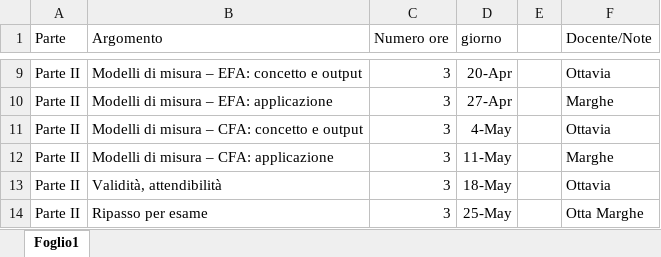
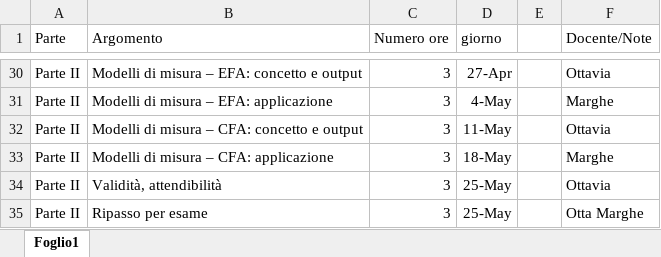
Before and after one commit to OttaviaE/test-organizzioni-fisppa, an Excel workbook: schema/organizzaione-argomenti.xlsx, sheet Foglio1, drawn as a sheet; only a part is shown, gaps mark what is left out; values as stored, in another font and other column widths than the file's, no borders; addresses are those after the commit; the diff covers the shown part only; the diff names each change by its address in the sheet, - before the commit and + after, or states it on an @@ line.

```diff
--- a/schema/organizzaione-argomenti.xlsx (sheet Foglio1)
+++ b/schema/organizzaione-argomenti.xlsx (sheet Foglio1)
-D30 (giorno): 20-Apr
+D30 (giorno): 27-Apr
-D31 (giorno): 27-Apr
+D31 (giorno): 4-May
-D32 (giorno): 4-May
+D32 (giorno): 11-May
-D33 (giorno): 11-May
+D33 (giorno): 18-May
-D34 (giorno): 18-May
+D34 (giorno): 25-May
```
Also changed, not shown: 21 added rows and 3 edited cells elsewhere in this sheet, 9 other files.
